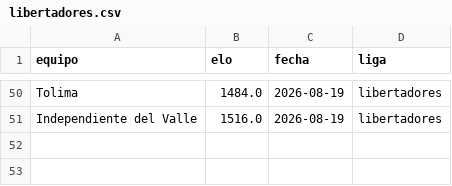
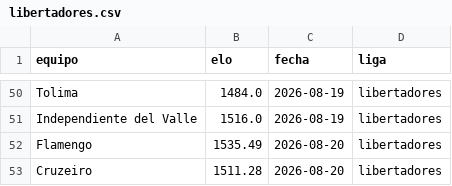
Before and after one commit to MauCarVaz1995/LigaMX, a CSV file: data/processed/elos_ligas/libertadores.csv, drawn as a sheet; only a part is shown, gaps mark what is left out.

```diff
--- a/data/processed/elos_ligas/libertadores.csv
+++ b/data/processed/elos_ligas/libertadores.csv
@@ -51 +51,3 @@ Tolima,1484.0,2026-08-19,libertadores
 Independiente del Valle,1516.0,2026-08-19,libertadores
+Flamengo,1535.49,2026-08-20,libertadores
+Cruzeiro,1511.28,2026-08-20,libertadores
```
Also changed, not shown: data/processed/betting_log.csv, data/processed/predicciones_log.csv, 11 other files.
